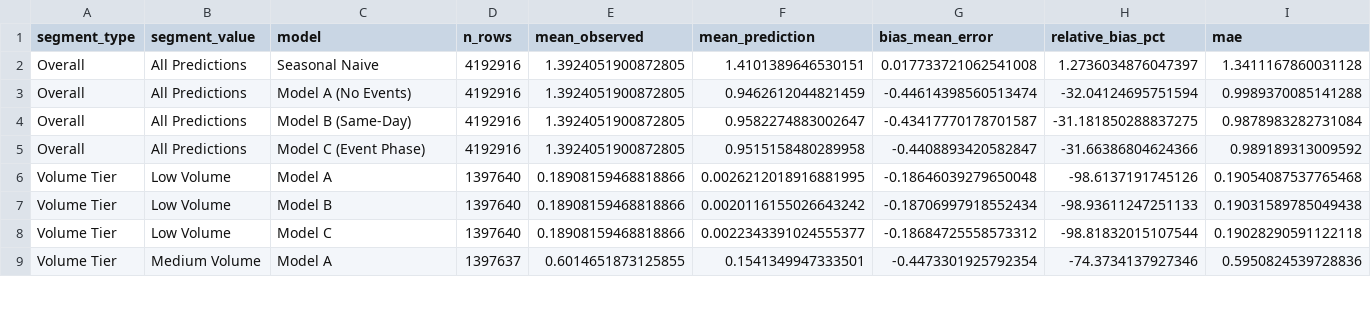
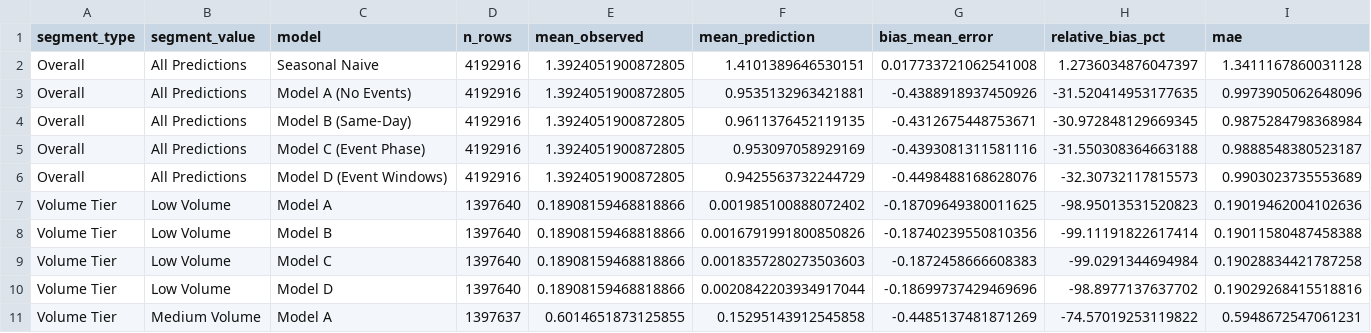
Before and after one commit to IamSaileshSitaula/walmart_m5_research_paper, a CSV file: outputs/m5_models/bias_investigation.csv, drawn as a sheet; only a part is shown; the diff covers the shown part only.

```diff
--- a/outputs/m5_models/bias_investigation.csv
+++ b/outputs/m5_models/bias_investigation.csv
@@ -2,8 +2,10 @@ segment_type,segment_value,model,n_rows,mean_observed,mean_prediction,bias_mean_
 Overall,All Predictions,Seasonal Naive,4192916,1.3924051900872805,1.4101389646530151,0.017733721062541008,1.2736034876047397,1.3411167860031128
-Overall,All Predictions,Model A (No Events),4192916,1.3924051900872805,0.9462612044821459,-0.44614398560513474,-32.04124695751594,0.9989370085141288
-Overall,All Predictions,Model B (Same-Day),4192916,1.3924051900872805,0.9582274883002647,-0.43417770178701587,-31.181850288837275,0.9878983282731084
-Overall,All Predictions,Model C (Event Phase),4192916,1.3924051900872805,0.9515158480289958,-0.4408893420582847,-31.66386804624366,0.989189313009592
-Volume Tier,Low Volume,Model A,1397640,0.18908159468818866,0.0026212018916881995,-0.18646039279650048,-98.6137191745126,0.19054087537765468
-Volume Tier,Low Volume,Model B,1397640,0.18908159468818866,0.0020116155026643242,-0.18706997918552434,-98.93611247251133,0.19031589785049438
-Volume Tier,Low Volume,Model C,1397640,0.18908159468818866,0.0022343391024555377,-0.18684725558573312,-98.81832015107544,0.19028290591122118
-Volume Tier,Medium Volume,Model A,1397637,0.6014651873125855,0.1541349947333501,-0.4473301925792354,-74.3734137927346,0.5950824539728836
+Overall,All Predictions,Model A (No Events),4192916,1.3924051900872805,0.9535132963421881,-0.4388918937450926,-31.520414953177635,0.9973905062648096
+Overall,All Predictions,Model B (Same-Day),4192916,1.3924051900872805,0.9611376452119135,-0.4312675448753671,-30.972848129669345,0.9875284798368984
+Overall,All Predictions,Model C (Event Phase),4192916,1.3924051900872805,0.953097058929169,-0.4393081311581116,-31.550308364663188,0.9888548380523187
+Overall,All Predictions,Model D (Event Windows),4192916,1.3924051900872805,0.9425563732244729,-0.4498488168628076,-32.30732117815573,0.9903023735553689
+Volume Tier,Low Volume,Model A,1397640,0.18908159468818866,0.001985100888072402,-0.18709649380011625,-98.95013531520823,0.19019462004102636
+Volume Tier,Low Volume,Model B,1397640,0.18908159468818866,0.0016791991800850826,-0.18740239550810356,-99.11191822617414,0.19011580487458388
+Volume Tier,Low Volume,Model C,1397640,0.18908159468818866,0.0018357280273503603,-0.1872458666608383,-99.0291344694984,0.19028834421787258
+Volume Tier,Low Volume,Model D,1397640,0.18908159468818866,0.0020842203934917044,-0.18699737429469696,-98.8977137637702,0.19029268415518816
+Volume Tier,Medium Volume,Model A,1397637,0.6014651873125855,0.15295143912545858,-0.4485137481871269,-74.57019253119822,0.5948672547061231
```
Also changed, not shown: 7 added rows and 80 edited cells elsewhere in this file, outputs/m5_models/holiday_episode_paired_comparisons.csv, outputs/m5_models/metrics_by_event_name.csv, 53 other files.
